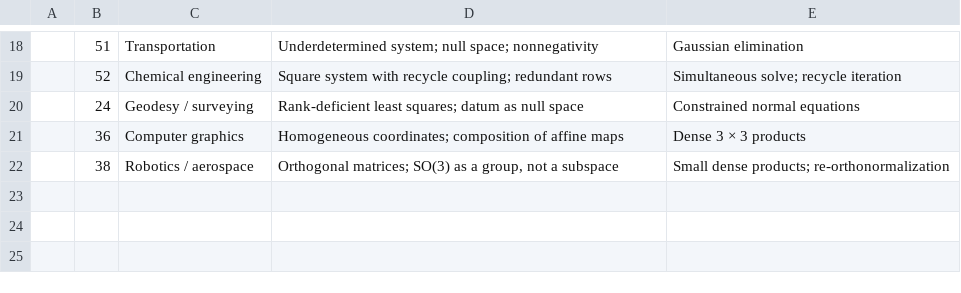
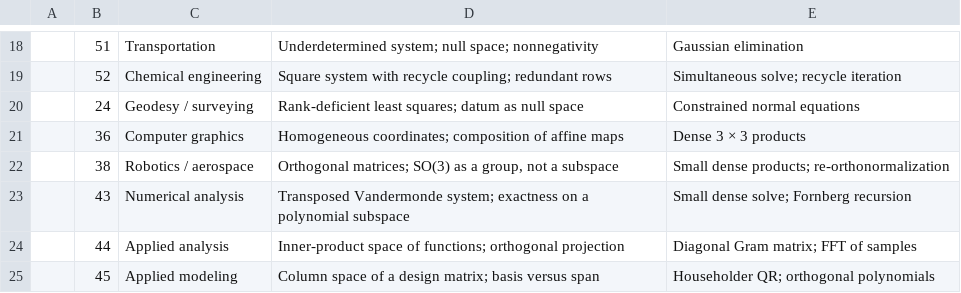
Before and after one commit to jeargle/rLinearAlgebra, a TSV file: docs/coverage_labels.tsv, drawn as a sheet; only a part is shown, gaps mark what is left out.

```diff
--- a/docs/coverage_labels.tsv
+++ b/docs/coverage_labels.tsv
@@ -22 +22,4 @@
 | 38 | Robotics / aerospace | Orthogonal matrices; SO(3) as a group, not a subspace | Small dense products; re-orthonormalization |
+| 43 | Numerical analysis | Transposed Vandermonde system; exactness on a polynomial subspace | Small dense solve; Fornberg recursion |
+| 44 | Applied analysis | Inner-product space of functions; orthogonal projection | Diagonal Gram matrix; FFT of samples |
+| 45 | Applied modeling | Column space of a design matrix; basis versus span | Householder QR; orthogonal polynomials |
```
Also changed, not shown: dist/domain_terminology_map.csv, dist/index.csv, 12 other files.
